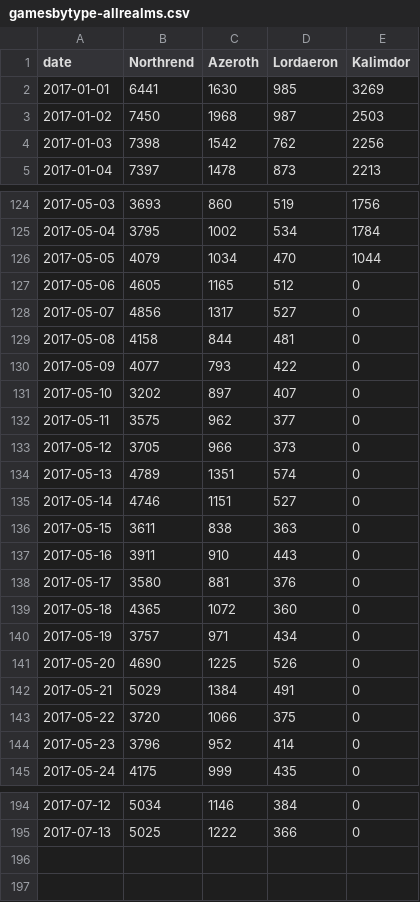
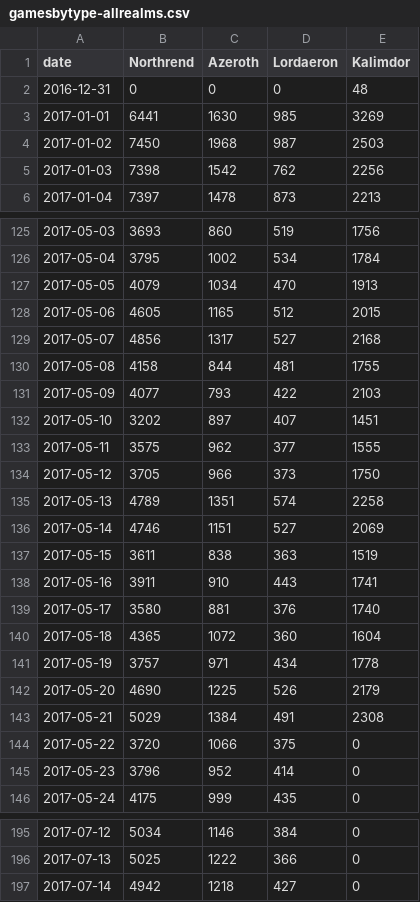
Before and after one commit to tylerkerr/wig-heat, a CSV file: data/gamesbytype-allrealms.csv, drawn as a sheet; only a part is shown, gaps mark what is left out.

```diff
--- a/data/gamesbytype-allrealms.csv
+++ b/data/gamesbytype-allrealms.csv
@@ -1,2 +1,3 @@
 date,Northrend,Azeroth,Lordaeron,Kalimdor
+2016-12-31,0,0,0,48
 2017-01-01,6441,1630,985,3269
@@ -125,19 +126,19 @@ date,Northrend,Azeroth,Lordaeron,Kalimdor
 2017-05-04,3795,1002,534,1784
-2017-05-05,4079,1034,470,1044
-2017-05-06,4605,1165,512,0
-2017-05-07,4856,1317,527,0
-2017-05-08,4158,844,481,0
-2017-05-09,4077,793,422,0
-2017-05-10,3202,897,407,0
-2017-05-11,3575,962,377,0
-2017-05-12,3705,966,373,0
-2017-05-13,4789,1351,574,0
-2017-05-14,4746,1151,527,0
-2017-05-15,3611,838,363,0
-2017-05-16,3911,910,443,0
-2017-05-17,3580,881,376,0
-2017-05-18,4365,1072,360,0
-2017-05-19,3757,971,434,0
-2017-05-20,4690,1225,526,0
-2017-05-21,5029,1384,491,0
+2017-05-05,4079,1034,470,1913
+2017-05-06,4605,1165,512,2015
+2017-05-07,4856,1317,527,2168
+2017-05-08,4158,844,481,1755
+2017-05-09,4077,793,422,2103
+2017-05-10,3202,897,407,1451
+2017-05-11,3575,962,377,1555
+2017-05-12,3705,966,373,1750
+2017-05-13,4789,1351,574,2258
+2017-05-14,4746,1151,527,2069
+2017-05-15,3611,838,363,1519
+2017-05-16,3911,910,443,1741
+2017-05-17,3580,881,376,1740
+2017-05-18,4365,1072,360,1604
+2017-05-19,3757,971,434,1778
+2017-05-20,4690,1225,526,2179
+2017-05-21,5029,1384,491,2308
 2017-05-22,3720,1066,375,0
@@ -195 +196,2 @@ date,Northrend,Azeroth,Lordaeron,Kalimdor
 2017-07-13,5025,1222,366,0
+2017-07-14,4942,1218,427,0
```
Also changed, not shown: data/gamesbytype-azeroth.csv, data/gamesbytype-kalimdor.csv, 53 other files.
